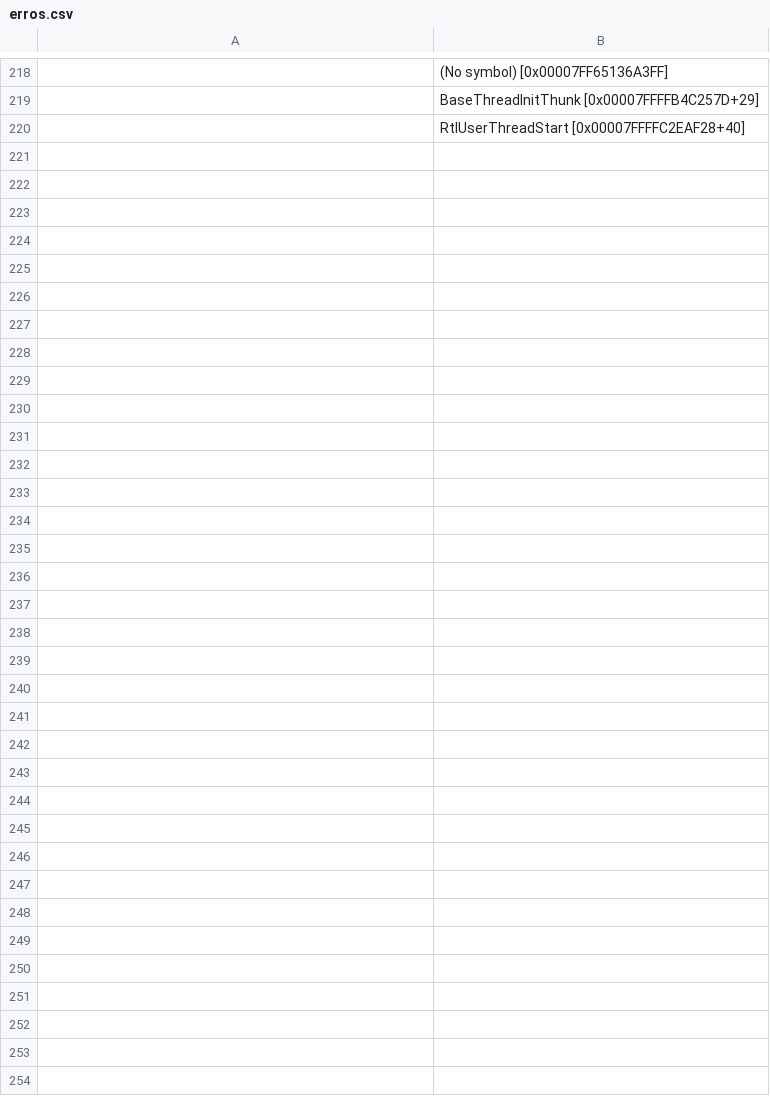
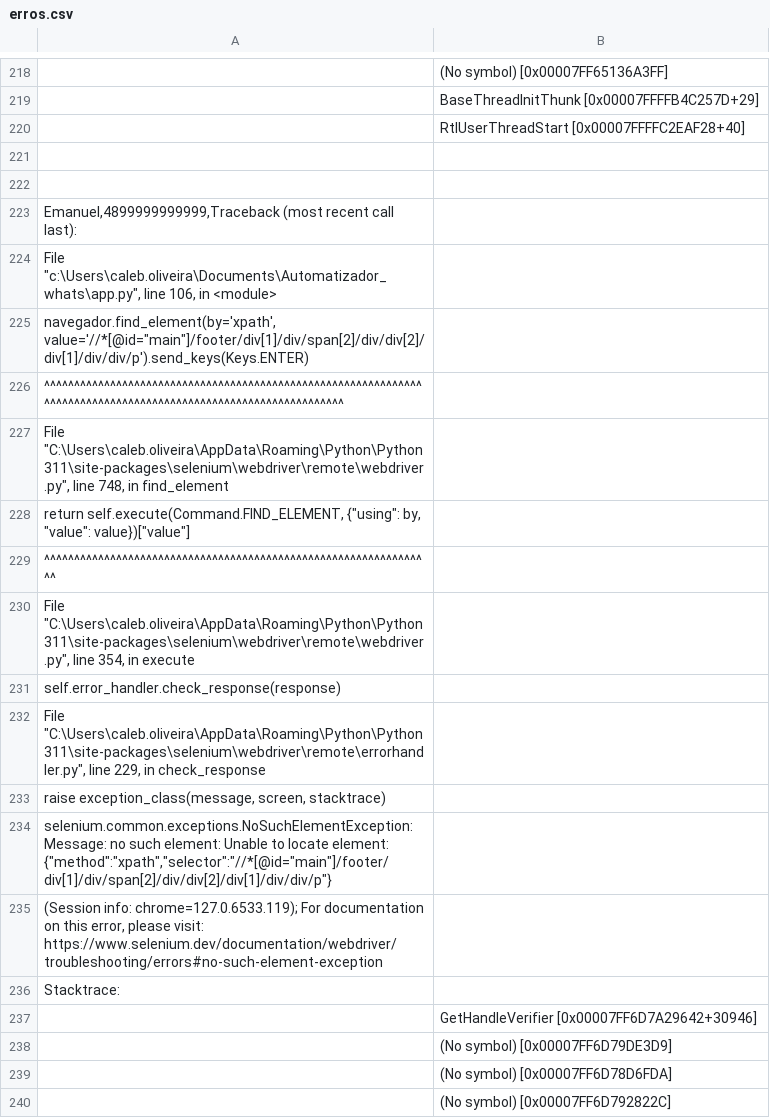
Before and after one commit to Icaleb1/Automatizador_whats, a CSV file: erros.csv, drawn as a sheet; only a part is shown, gaps mark what is left out; the diff covers the shown part only; the diff names each change by its address in the sheet, - before the commit and + after, or states it on an @@ line.

```diff
--- a/erros.csv
+++ b/erros.csv
+row 221: (empty)
+row 222: (empty)
+row 223: Emanuel,4899999999999,Traceback (most recent call last):
+row 224: File "c:\Users\caleb.oliveira\Documents\Automatizador_whats\app.py", line 106, in <module>
+row 225: navegador.find_element(by='xpath', value='//*[@id="main"]/footer/div[1]/div/span[2]/div/div[2]/div[1]/div/div/p').send_keys(Keys.ENTER)
+row 226: ^^^^^^^^^^^^^^^^^^^^^^^^^^^^^^^^^^^^^^^^^^^^^^^^^^^^^^^^^^^^^^^^^^^^^^^^^^^^^^^^^^^^^^^^^^^^^^^^^^^^^^^^^^^^^^^^^
+row 227: File "C:\Users\caleb.oliveira\AppData\Roaming\Python\Python311\site-packages\selenium\webdriver\remote\webdriver.py", line 748, in find_element
+row 228: return self.execute(Command.FIND_ELEMENT, {"using": by, "value": value})["value"]
+row 229: ^^^^^^^^^^^^^^^^^^^^^^^^^^^^^^^^^^^^^^^^^^^^^^^^^^^^^^^^^^^^^^^^^
+row 230: File "C:\Users\caleb.oliveira\AppData\Roaming\Python\Python311\site-packages\selenium\webdriver\remote\webdriver.py", line 354, in execute
+row 231: self.error_handler.check_response(response)
+row 232: File "C:\Users\caleb.oliveira\AppData\Roaming\Python\Python311\site-packages\selenium\webdriver\remote\errorhandler.py", line 229, in check_response
+row 233: raise exception_class(message, screen, stacktrace)
+row 234: selenium.common.exceptions.NoSuchElementException: Message: no such element: Unable to locate element: {"method":"xpath","selector":"//*[@id="main"]/footer/div[1]/div/span[2]/div/div[2]/div[1]/div/div/p"}
+row 235: (Session info: chrome=127.0.6533.119); For documentation on this error, please visit: https://www.selenium.dev/documentation/webdriver/troubleshooting/errors#no-such-element-exception
+row 236: Stacktrace:
+row 237:  | GetHandleVerifier [0x00007FF6D7A29642+30946]
+row 238:  | (No symbol) [0x00007FF6D79DE3D9]
+row 239:  | (No symbol) [0x00007FF6D78D6FDA]
+row 240:  | (No symbol) [0x00007FF6D792822C]
```
Also changed, not shown: 17 added rows elsewhere in this file, 1 other file.
